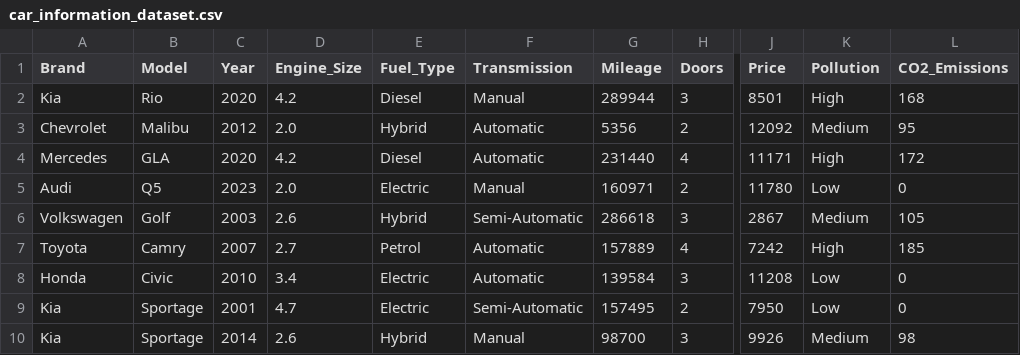
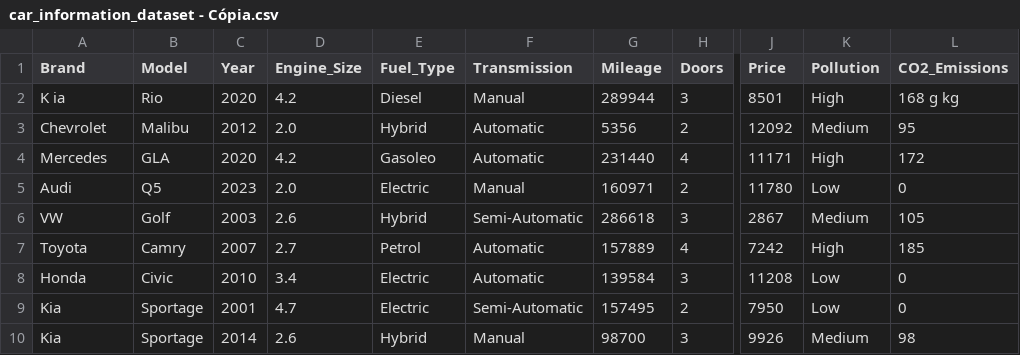
Before and after one commit to fabiocosta191/Projeto_ISI_Tb1, a CSV file: Project/resource/car_information_dataset - Cópia.csv (was Projeto/resource/car_information_dataset.csv), drawn as a sheet; only a part is shown, gaps mark what is left out; the diff names each change by its address in the sheet, - before the commit and + after, or states it on an @@ line.

```diff
--- a/Projeto/resource/car_information_dataset.csv
+++ b/Project/resource/car_information_dataset - Cópia.csv
-A2 (Brand): Kia
+A2 (Brand): K ia
-L2 (CO2_Emissions): 168
+L2 (CO2_Emissions): 168 g kg
-E4 (Fuel_Type): Diesel
+E4 (Fuel_Type): Gasoleo
-A6 (Brand): Volkswagen
+A6 (Brand): VW
```
Also changed, not shown: 11 other files.
